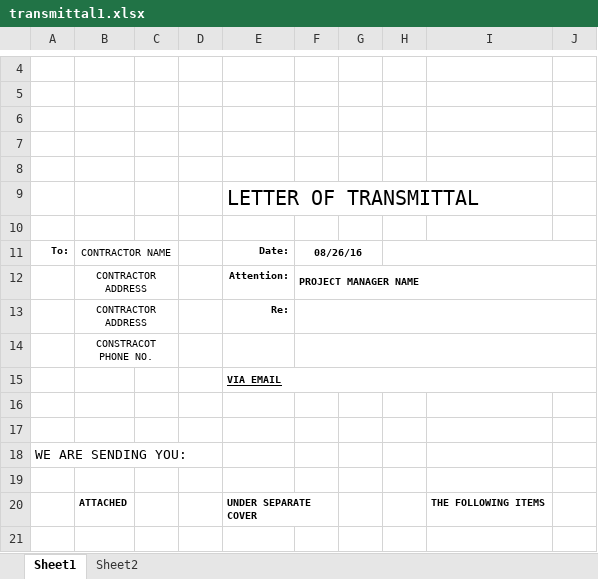
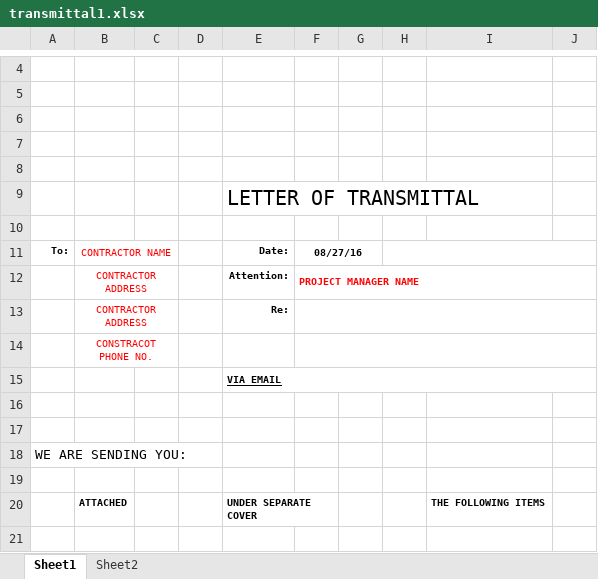
Before and after one commit to williamBartos/Excel-Log-Tracker-and-Engineering-Stamp-Generator, an Excel workbook: Templates/transmittal1.xlsx, sheet Sheet1, drawn as a sheet; only a part is shown, gaps mark what is left out; values as stored, in another font and other column widths than the file's, no borders; the diff names each change by its address in the sheet, - before the commit and + after, or states it on an @@ line.

Commit message:
Fixed transmittal issue in which values would be placed in cells according to their number and not the correct table row

```diff
--- a/Templates/transmittal1.xlsx (sheet Sheet1)
+++ b/Templates/transmittal1.xlsx (sheet Sheet1)
-B11:B14 text colour: black
+B11:B14 text colour: #FF0000
-F11: 08/26/16
+F11: 08/27/16
-F12 text colour: black
+F12 text colour: #FF0000
```
Also changed, not shown: Templates/Stamp.xlsx, 2 other files.
